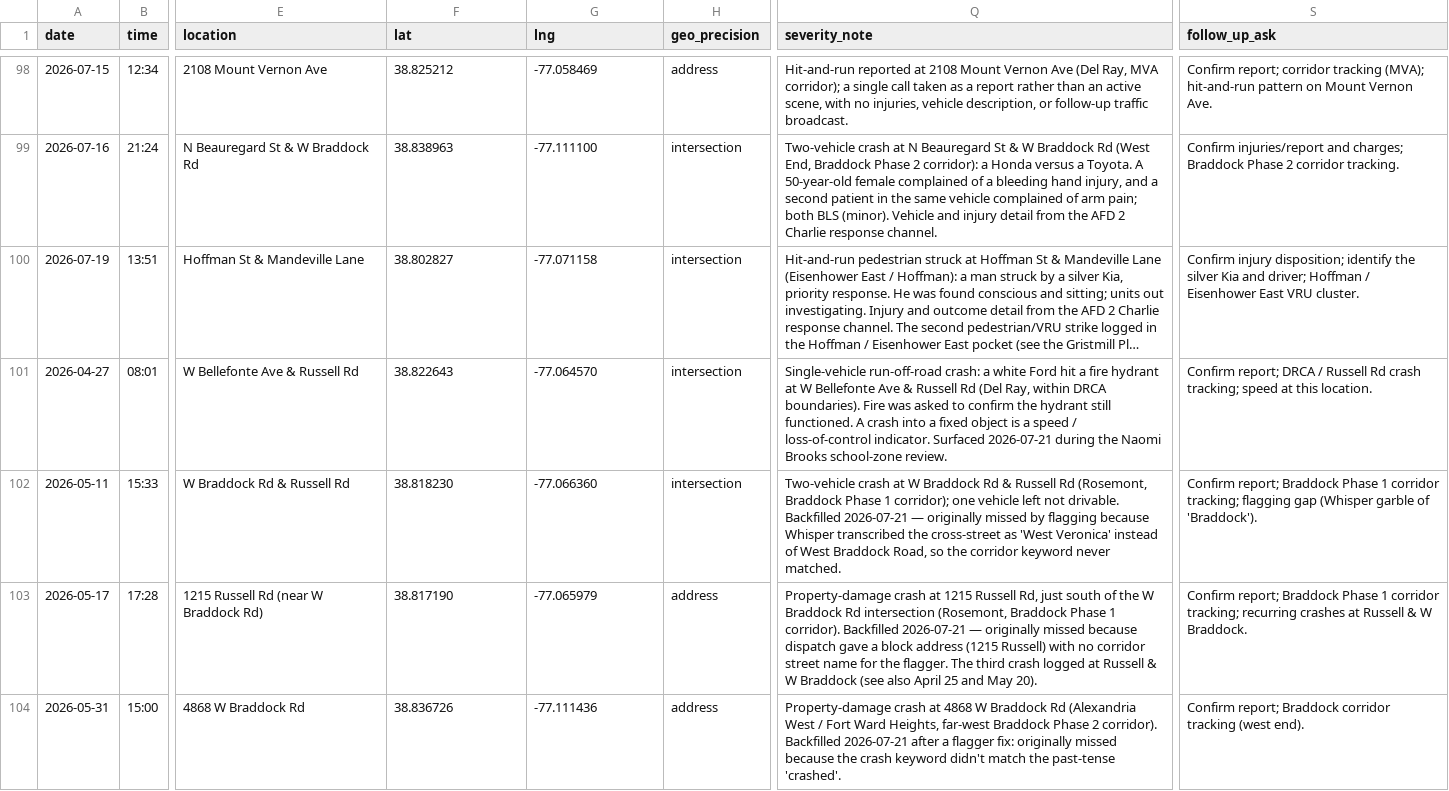
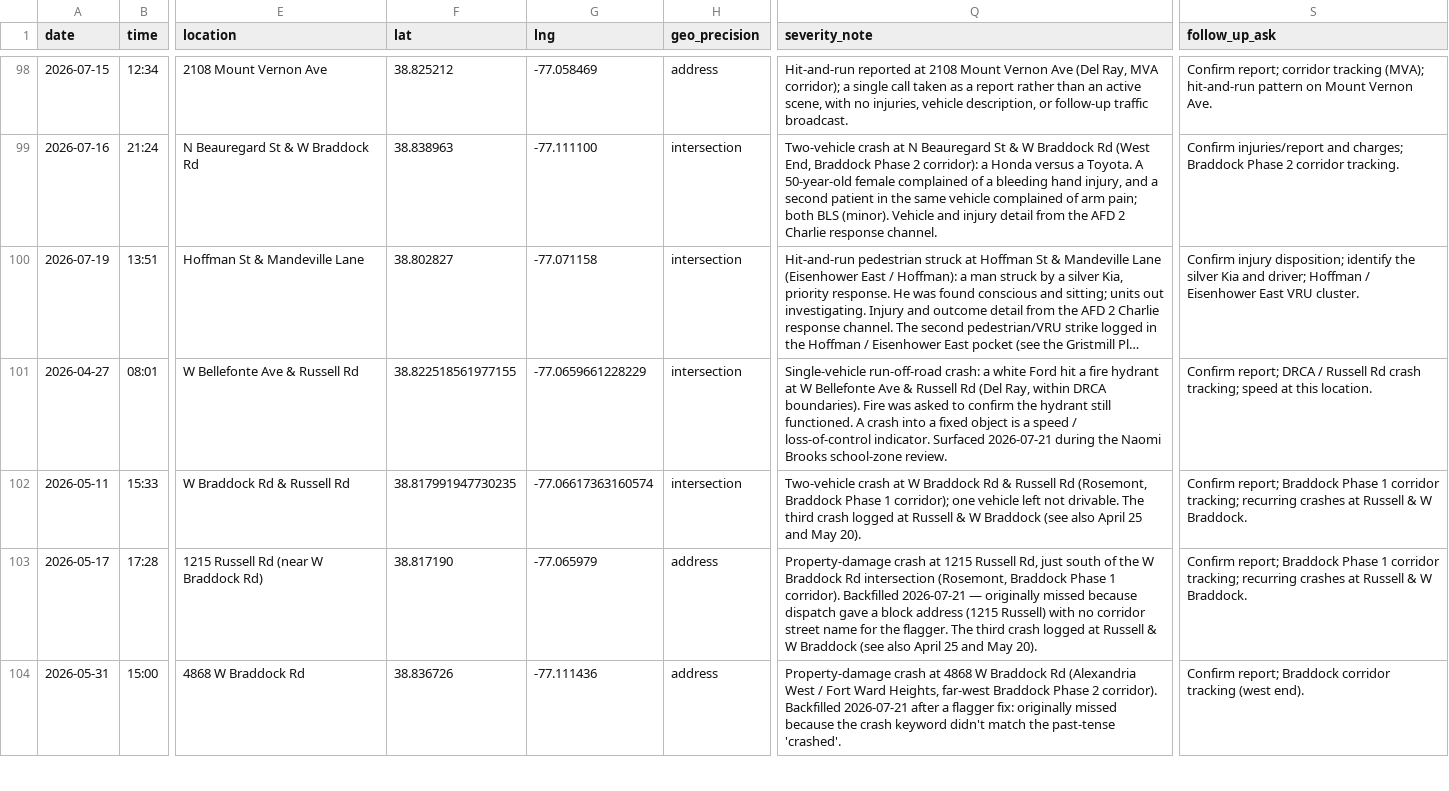
Before and after one commit to ElenaH77/alxdispatch, a CSV file: incidents.csv, drawn as a sheet; only a part is shown, gaps mark what is left out; long unchanged cells end in …; the diff names each change by its address in the sheet, - before the commit and + after, or states it on an @@ line.

```diff
--- a/incidents.csv
+++ b/incidents.csv
-F101 (lat): 38.822643
+F101 (lat): 38.822518561977155
-G101 (lng): -77.064570
+G101 (lng): -77.0659661228229
-F102 (lat): 38.818230
+F102 (lat): 38.817991947730235
-G102 (lng): -77.066360
+G102 (lng): -77.06617363160574
-Q102 (severity_note): …not drivable. Backfilled 2026-07-21 — originally missed by flagging because Whisper transcribed the cross-street as 'West Veronica' instead of West Braddock Road, so the corridor keyword never matched.
+Q102 (severity_note): …not drivable. The third crash logged at Russell & W Braddock (see also April 25 and May 20).
-S102 (follow_up_ask): …corridor tracking; flagging gap (Whisper garble of 'Braddock').
+S102 (follow_up_ask): …corridor tracking; recurring crashes at Russell & W Braddock.
```
Also changed, not shown: 1 other file.
